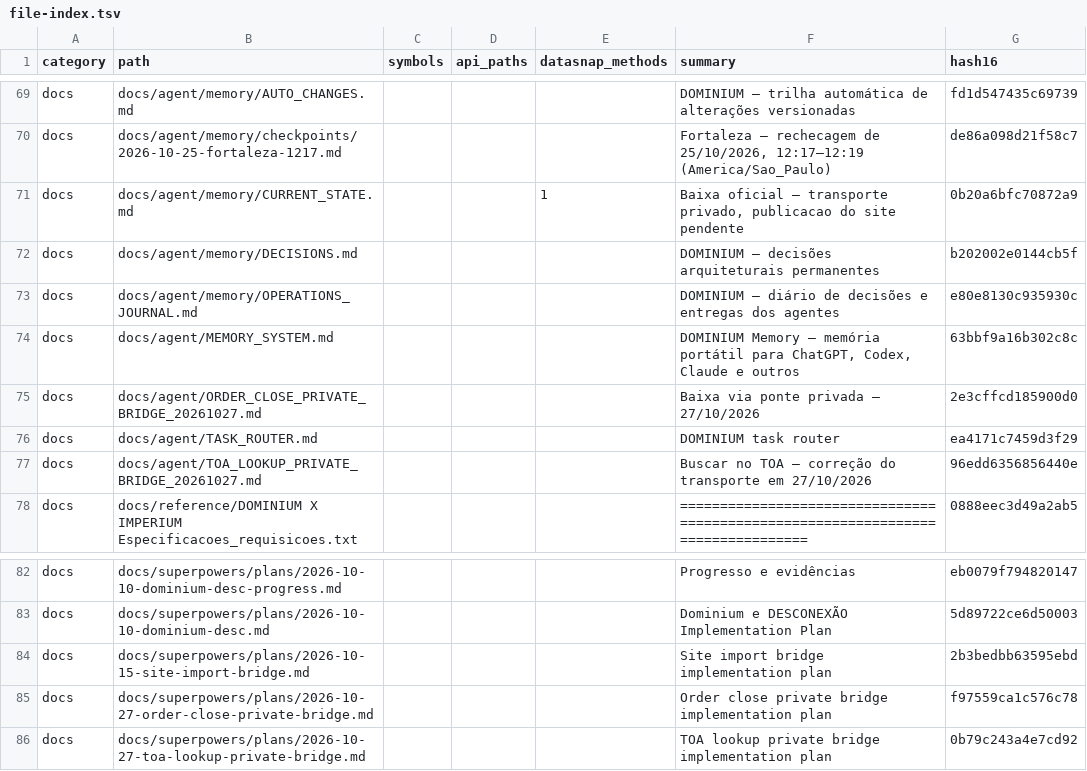
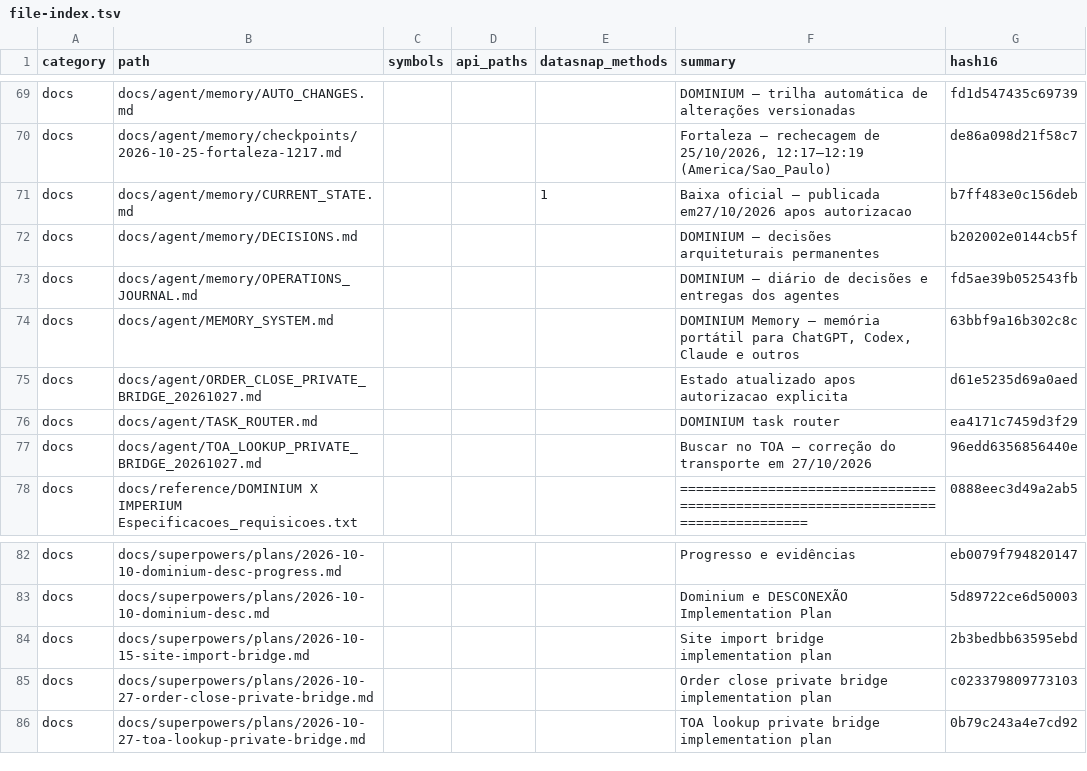
Before and after one commit to clarotechnet/dominium, a TSV file: .dominium/file-index.tsv, drawn as a sheet; only a part is shown, gaps mark what is left out.

```diff
--- a/.dominium/file-index.tsv
+++ b/.dominium/file-index.tsv
@@ -70,7 +70,7 @@ docs	docs/agent/memory/AUTO_CHANGES.md				DOMINIUM — trilha automática de alt
 docs	docs/agent/memory/checkpoints/2026-10-25-fortaleza-1217.md				Fortaleza — rechecagem de 25/10/2026, 12:17–12:19 (America/Sao_Paulo)	de86a098d21f58c7
-docs	docs/agent/memory/CURRENT_STATE.md			1	Baixa oficial — transporte privado, publicacao do site pendente	0b20a6bfc70872a9
+docs	docs/agent/memory/CURRENT_STATE.md			1	Baixa oficial — publicada em27/10/2026 apos autorizacao	b7ff483e0c156deb
 docs	docs/agent/memory/DECISIONS.md				DOMINIUM — decisões arquiteturais permanentes	b202002e0144cb5f
-docs	docs/agent/memory/OPERATIONS_JOURNAL.md				DOMINIUM — diário de decisões e entregas dos agentes	e80e8130c935930c
+docs	docs/agent/memory/OPERATIONS_JOURNAL.md				DOMINIUM — diário de decisões e entregas dos agentes	fd5ae39b052543fb
 docs	docs/agent/MEMORY_SYSTEM.md				DOMINIUM Memory — memória portátil para ChatGPT, Codex, Claude e outros	63bbf9a16b302c8c
-docs	docs/agent/ORDER_CLOSE_PRIVATE_BRIDGE_20261027.md				Baixa via ponte privada — 27/10/2026	2e3cffcd185900d0
+docs	docs/agent/ORDER_CLOSE_PRIVATE_BRIDGE_20261027.md				Estado atualizado apos autorizacao explicita	d61e5235d69a0aed
 docs	docs/agent/TASK_ROUTER.md				DOMINIUM task router	ea4171c7459d3f29
@@ -84,3 +84,3 @@ docs	docs/superpowers/plans/2026-10-10-dominium-desc.md				Dominium e DESCONEXÃ
 docs	docs/superpowers/plans/2026-10-15-site-import-bridge.md				Site import bridge implementation plan	2b3bedbb63595ebd
-docs	docs/superpowers/plans/2026-10-27-order-close-private-bridge.md				Order close private bridge implementation plan	f97559ca1c576c78
+docs	docs/superpowers/plans/2026-10-27-order-close-private-bridge.md				Order close private bridge implementation plan	c023379809773103
 docs	docs/superpowers/plans/2026-10-27-toa-lookup-private-bridge.md				TOA lookup private bridge implementation plan	0b79c243a4e7cd92
```
Also changed, not shown: 6 other files.
